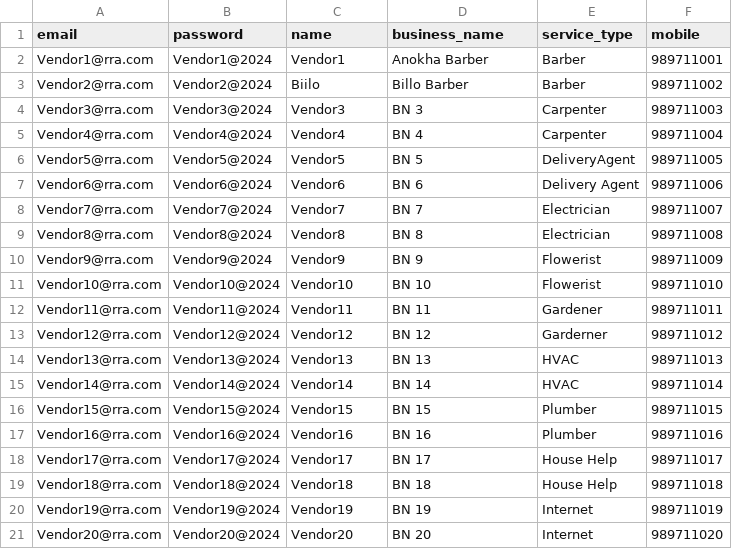
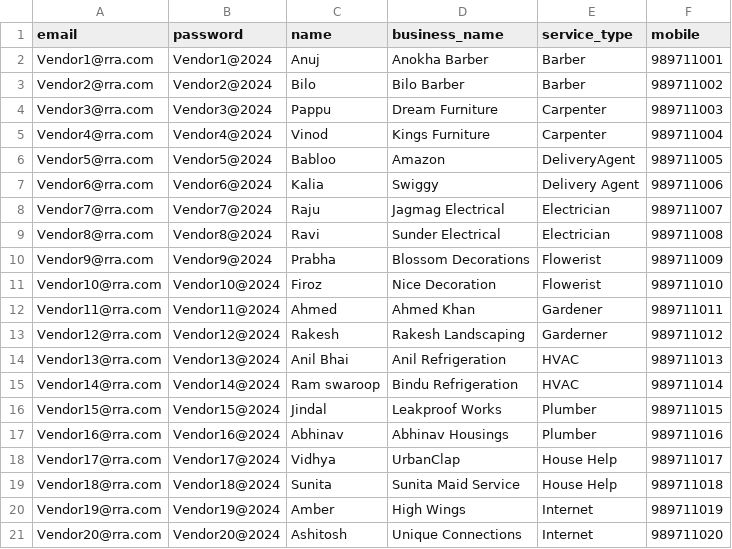
Before and after one commit to anuragexpertise/ApexEstateHub, a CSV file: demo_data/RRA/vendors_bulk.csv, drawn as a sheet.

Commit message:
vendor list

```diff
--- a/demo_data/RRA/vendors_bulk.csv
+++ b/demo_data/RRA/vendors_bulk.csv
@@ -1,21 +1,21 @@
 email,password,name,business_name,service_type,mobile
-Vendor1@rra.com,Vendor1@2024,Vendor1,Anokha Barber,Barber,989711001
-Vendor2@rra.com,Vendor2@2024,Biilo,Billo Barber,Barber,989711002
-Vendor3@rra.com,Vendor3@2024,Vendor3,BN 3,Carpenter,989711003
-Vendor4@rra.com,Vendor4@2024,Vendor4,BN 4,Carpenter,989711004
-Vendor5@rra.com,Vendor5@2024,Vendor5,BN 5,DeliveryAgent,989711005
-Vendor6@rra.com,Vendor6@2024,Vendor6,BN 6,Delivery Agent,989711006
-Vendor7@rra.com,Vendor7@2024,Vendor7,BN 7,Electrician,989711007
-Vendor8@rra.com,Vendor8@2024,Vendor8,BN 8,Electrician,989711008
-Vendor9@rra.com,Vendor9@2024,Vendor9,BN 9,Flowerist,989711009
-Vendor10@rra.com,Vendor10@2024,Vendor10,BN 10,Flowerist,989711010
-Vendor11@rra.com,Vendor11@2024,Vendor11,BN 11,Gardener,989711011
-Vendor12@rra.com,Vendor12@2024,Vendor12,BN 12,Garderner,989711012
-Vendor13@rra.com,Vendor13@2024,Vendor13,BN 13,HVAC,989711013
-Vendor14@rra.com,Vendor14@2024,Vendor14,BN 14,HVAC,989711014
-Vendor15@rra.com,Vendor15@2024,Vendor15,BN 15,Plumber,989711015
-Vendor16@rra.com,Vendor16@2024,Vendor16,BN 16,Plumber,989711016
-Vendor17@rra.com,Vendor17@2024,Vendor17,BN 17,House Help,989711017
-Vendor18@rra.com,Vendor18@2024,Vendor18,BN 18,House Help,989711018
-Vendor19@rra.com,Vendor19@2024,Vendor19,BN 19,Internet,989711019
-Vendor20@rra.com,Vendor20@2024,Vendor20,BN 20,Internet,989711020
+Vendor1@rra.com,Vendor1@2024,Anuj,Anokha Barber,Barber,989711001
+Vendor2@rra.com,Vendor2@2024,Bilo,Bilo Barber,Barber,989711002
+Vendor3@rra.com,Vendor3@2024,Pappu,Dream Furniture,Carpenter,989711003
+Vendor4@rra.com,Vendor4@2024,Vinod,Kings Furniture,Carpenter,989711004
+Vendor5@rra.com,Vendor5@2024,Babloo,Amazon,DeliveryAgent,989711005
+Vendor6@rra.com,Vendor6@2024,Kalia,Swiggy,Delivery Agent,989711006
+Vendor7@rra.com,Vendor7@2024,Raju,Jagmag Electrical,Electrician,989711007
+Vendor8@rra.com,Vendor8@2024,Ravi,Sunder Electrical,Electrician,989711008
+Vendor9@rra.com,Vendor9@2024,Prabha,Blossom Decorations,Flowerist,989711009
+Vendor10@rra.com,Vendor10@2024,Firoz,Nice Decoration,Flowerist,989711010
+Vendor11@rra.com,Vendor11@2024,Ahmed,Ahmed Khan,Gardener,989711011
+Vendor12@rra.com,Vendor12@2024,Rakesh,Rakesh Landscaping,Garderner,989711012
+Vendor13@rra.com,Vendor13@2024,Anil Bhai,Anil Refrigeration,HVAC,989711013
+Vendor14@rra.com,Vendor14@2024,Ram swaroop,Bindu Refrigeration,HVAC,989711014
+Vendor15@rra.com,Vendor15@2024,Jindal,Leakproof Works,Plumber,989711015
+Vendor16@rra.com,Vendor16@2024,Abhinav,Abhinav Housings,Plumber,989711016
+Vendor17@rra.com,Vendor17@2024,Vidhya,UrbanClap,House Help,989711017
+Vendor18@rra.com,Vendor18@2024,Sunita,Sunita Maid Service,House Help,989711018
+Vendor19@rra.com,Vendor19@2024,Amber,High Wings,Internet,989711019
+Vendor20@rra.com,Vendor20@2024,Ashitosh,Unique Connections,Internet,989711020
```
